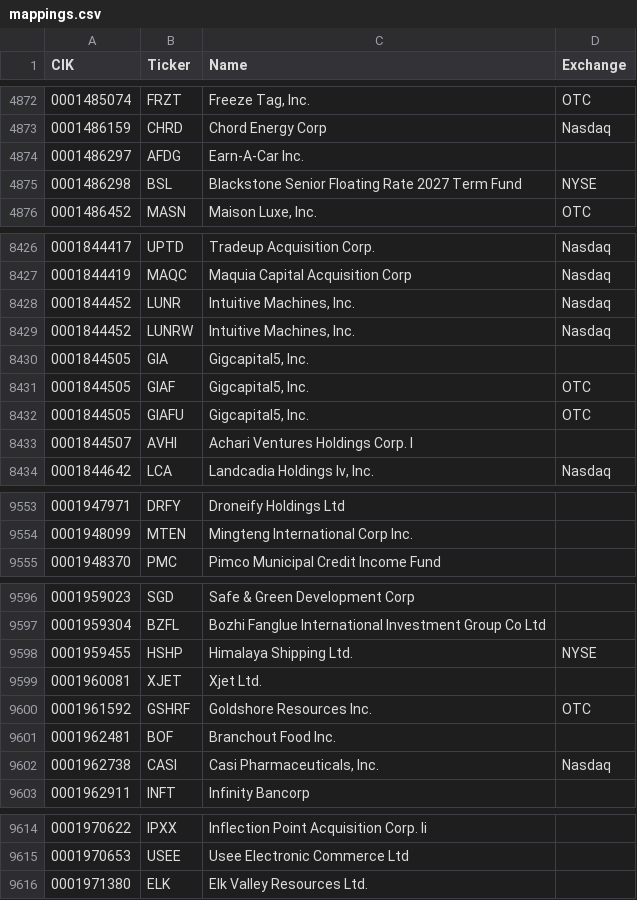
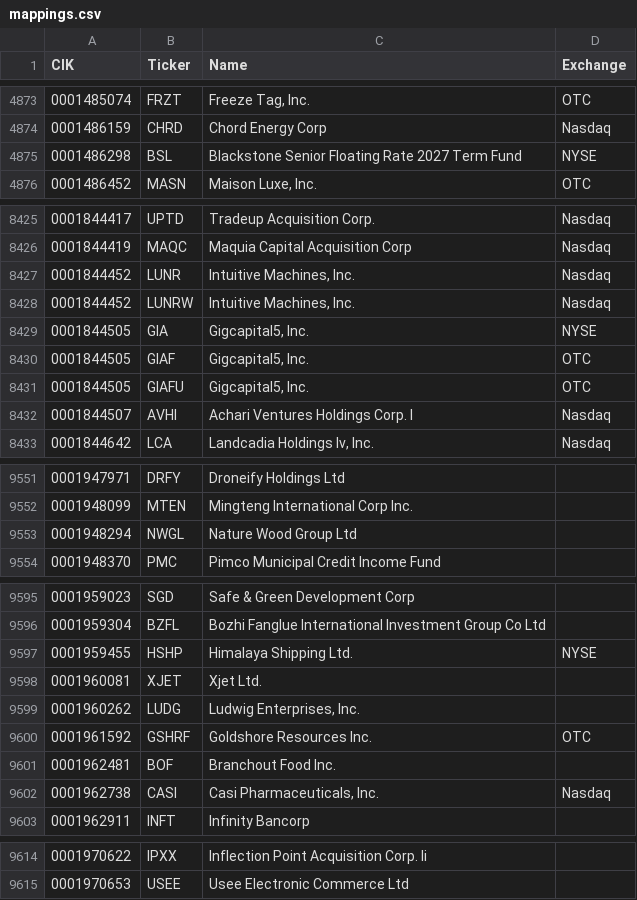
Before and after one commit to jadchaar/sec-cik-mapper, a CSV file: mappings/stocks/mappings.csv, drawn as a sheet; only a part is shown, gaps mark what is left out; the diff covers the shown part only.

```diff
--- a/mappings/stocks/mappings.csv
+++ b/mappings/stocks/mappings.csv
@@ -4873,3 +4874,2 @@ CIK,Ticker,Name,Exchange
 0001486159,CHRD,Chord Energy Corp,Nasdaq
-0001486297,AFDG,Earn-A-Car Inc.,
 0001486298,BSL,Blackstone Senior Floating Rate 2027 Term Fund,NYSE
@@ -8429,6 +8428,6 @@ CIK,Ticker,Name,Exchange
 0001844452,LUNRW,"Intuitive Machines, Inc.",Nasdaq
-0001844505,GIA,"Gigcapital5, Inc.",
+0001844505,GIA,"Gigcapital5, Inc.",NYSE
 0001844505,GIAF,"Gigcapital5, Inc.",OTC
 0001844505,GIAFU,"Gigcapital5, Inc.",OTC
-0001844507,AVHI,Achari Ventures Holdings Corp. I,
+0001844507,AVHI,Achari Ventures Holdings Corp. I,Nasdaq
 0001844642,LCA,"Landcadia Holdings Iv, Inc.",Nasdaq
@@ -9554,2 +9552,3 @@ CIK,Ticker,Name,Exchange
 0001948099,MTEN,Mingteng International Corp Inc.,
+0001948294,NWGL,Nature Wood Group Ltd,
 0001948370,PMC,Pimco Municipal Credit Income Fund,
@@ -9599,2 +9598,3 @@ CIK,Ticker,Name,Exchange
 0001960081,XJET,Xjet Ltd.,
+0001960262,LUDG,"Ludwig Enterprises, Inc.",
 0001961592,GSHRF,Goldshore Resources Inc.,OTC
@@ -9615,2 +9615 @@ CIK,Ticker,Name,Exchange
 0001970653,USEE,Usee Electronic Commerce Ltd,
-0001971380,ELK,Elk Valley Resources Ltd.,
```
Also changed, not shown: 2 added rows, 3 removed rows and 27 edited cells elsewhere in this file, 20 other files.
